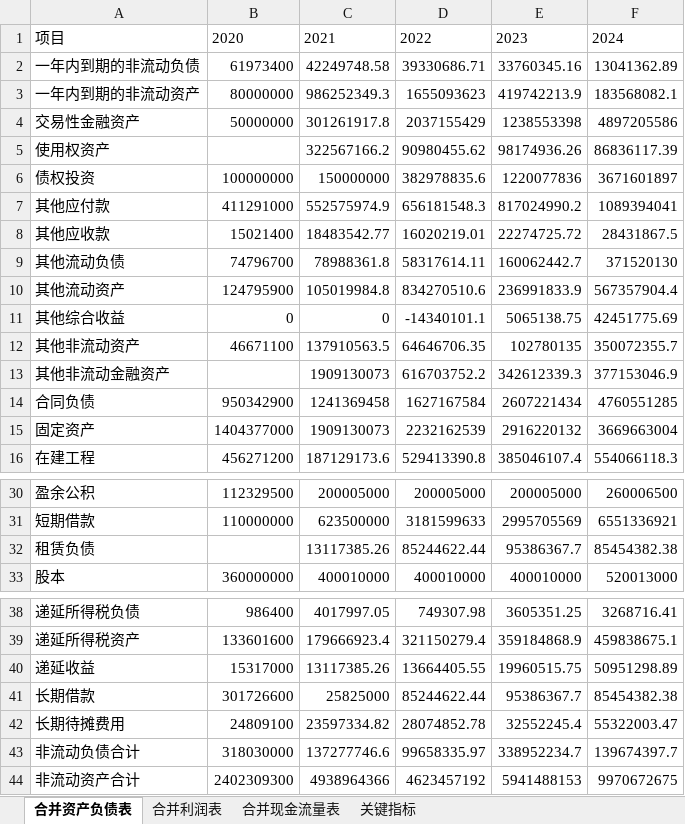
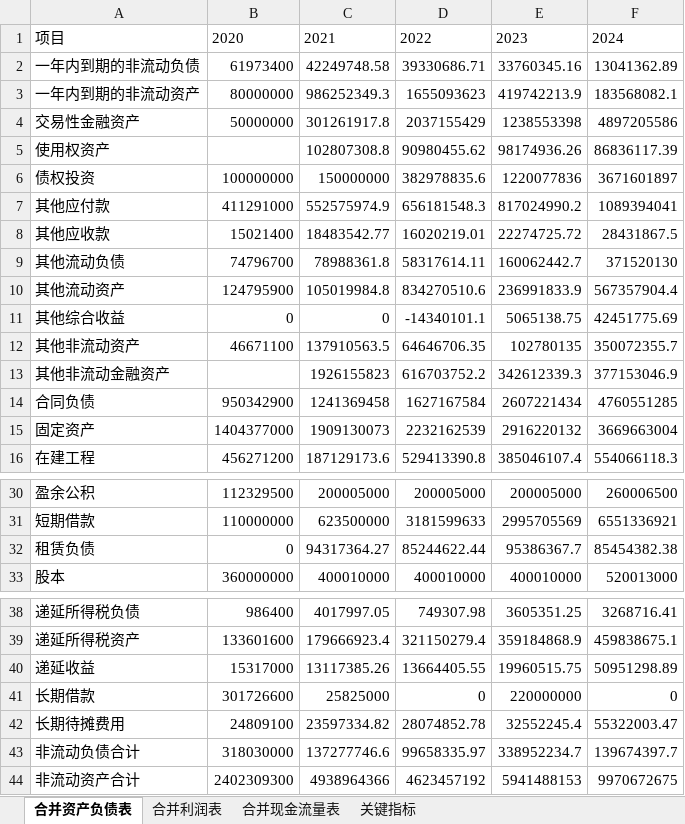
Before and after one commit to cxy9355-glitch/investment, an Excel workbook: 东鹏饮料研究/data/东鹏饮料_财务数据与指标_2020_2024.xlsx, sheet 合并资产负债表, drawn as a sheet; only a part is shown, gaps mark what is left out; values as stored, in another font and other column widths than the file's, no borders; the diff names each change by its address in the sheet, - before the commit and + after, or states it on an @@ line.

```diff
--- a/东鹏饮料研究/data/东鹏饮料_财务数据与指标_2020_2024.xlsx (sheet 合并资产负债表)
+++ b/东鹏饮料研究/data/东鹏饮料_财务数据与指标_2020_2024.xlsx (sheet 合并资产负债表)
-C5: 322567166.2
+C5: 102807308.8
-C13: 1909130073
+C13: 1926155823
-B32: (empty)
+B32: 0
-C32: 13117385.26
+C32: 94317364.27
-D41: 85244622.44
+D41: 0
-E41: 95386367.7
+E41: 220000000
-F41: 85454382.38
+F41: 0
```
Also changed, not shown: sheet 合并利润表, 4 other files.
